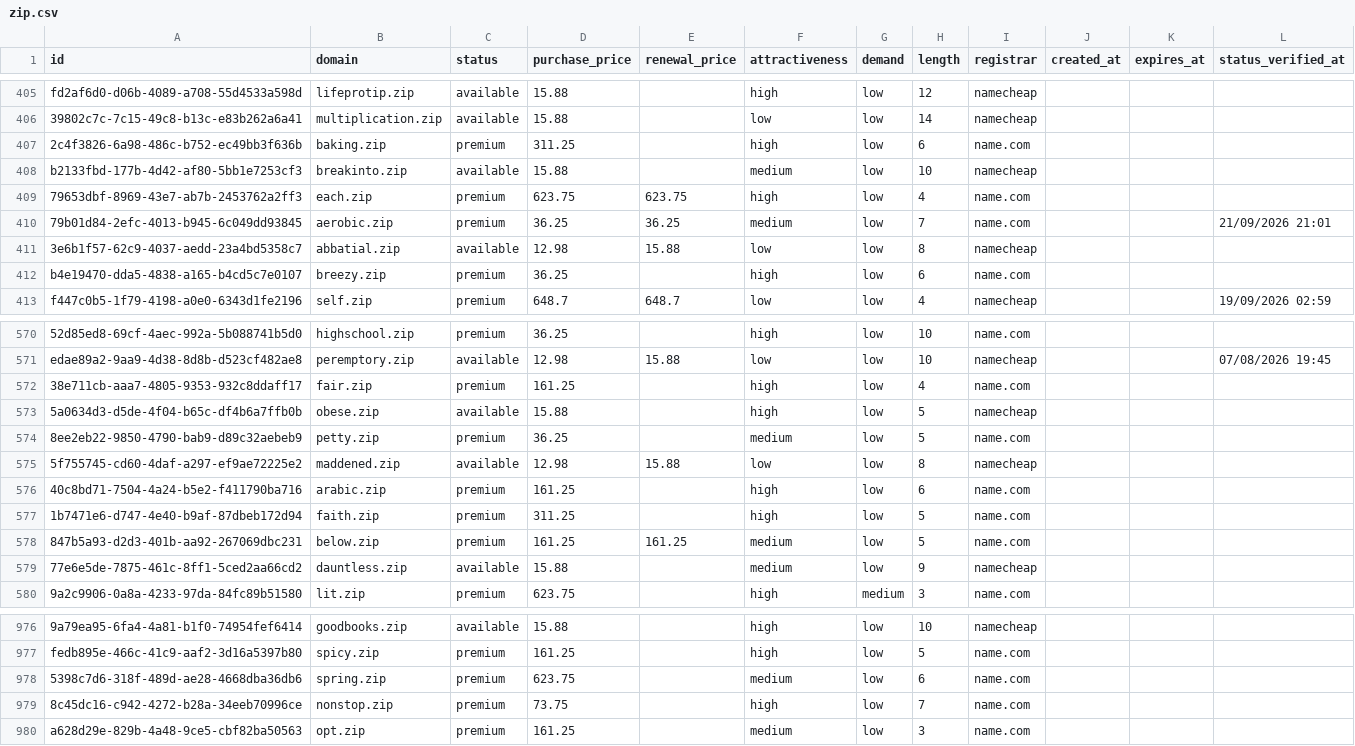
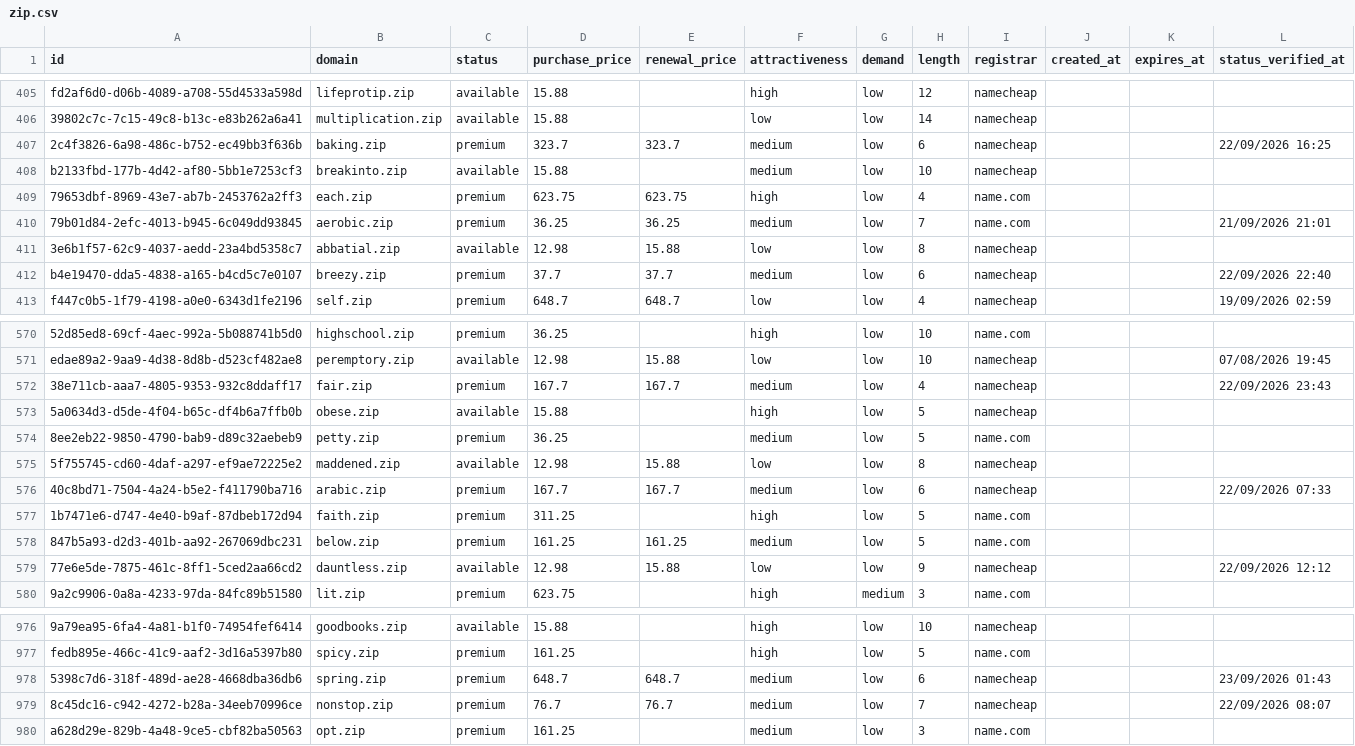
Before and after one commit to UniqueDomains/zip-oneword-domains, a CSV file: zip.csv, drawn as a sheet; only a part is shown, gaps mark what is left out; the diff covers the shown part only; the diff names each change by its address in the sheet, - before the commit and + after, or states it on an @@ line.

Commit message:
Domains update

```diff
--- a/zip.csv
+++ b/zip.csv
-D407 (purchase_price): 311.25
+D407 (purchase_price): 323.7
-E407 (renewal_price): (empty)
+E407 (renewal_price): 323.7
-F407 (attractiveness): high
+F407 (attractiveness): medium
-I407 (registrar): name.com
+I407 (registrar): namecheap
-L407 (status_verified_at): (empty)
+L407 (status_verified_at): 22/09/2026 16:25
-D412 (purchase_price): 36.25
+D412 (purchase_price): 37.7
-E412 (renewal_price): (empty)
+E412 (renewal_price): 37.7
-F412 (attractiveness): high
+F412 (attractiveness): medium
-I412 (registrar): name.com
+I412 (registrar): namecheap
-L412 (status_verified_at): (empty)
+L412 (status_verified_at): 22/09/2026 22:40
-D572 (purchase_price): 161.25
+D572 (purchase_price): 167.7
-E572 (renewal_price): (empty)
+E572 (renewal_price): 167.7
-F572 (attractiveness): high
+F572 (attractiveness): medium
-I572 (registrar): name.com
+I572 (registrar): namecheap
-L572 (status_verified_at): (empty)
+L572 (status_verified_at): 22/09/2026 23:43
-D576 (purchase_price): 161.25
+D576 (purchase_price): 167.7
-E576 (renewal_price): (empty)
+E576 (renewal_price): 167.7
-F576 (attractiveness): high
+F576 (attractiveness): medium
-I576 (registrar): name.com
+I576 (registrar): namecheap
-L576 (status_verified_at): (empty)
+L576 (status_verified_at): 22/09/2026 07:33
-D579 (purchase_price): 15.88
+D579 (purchase_price): 12.98
-E579 (renewal_price): (empty)
+E579 (renewal_price): 15.88
-F579 (attractiveness): medium
+F579 (attractiveness): low
-L579 (status_verified_at): (empty)
+L579 (status_verified_at): 22/09/2026 12:12
-D978 (purchase_price): 623.75
+D978 (purchase_price): 648.7
-E978 (renewal_price): (empty)
+E978 (renewal_price): 648.7
-I978:I979 (registrar): name.com
+I978:I979 (registrar): namecheap
-L978 (status_verified_at): (empty)
+L978 (status_verified_at): 23/09/2026 01:43
-D979 (purchase_price): 73.75
+D979 (purchase_price): 76.7
-E979 (renewal_price): (empty)
+E979 (renewal_price): 76.7
-F979 (attractiveness): high
+F979 (attractiveness): medium
-L979 (status_verified_at): (empty)
+L979 (status_verified_at): 22/09/2026 08:07
```
Also changed, not shown: 160 edited cells elsewhere in this file, 4 other files.
